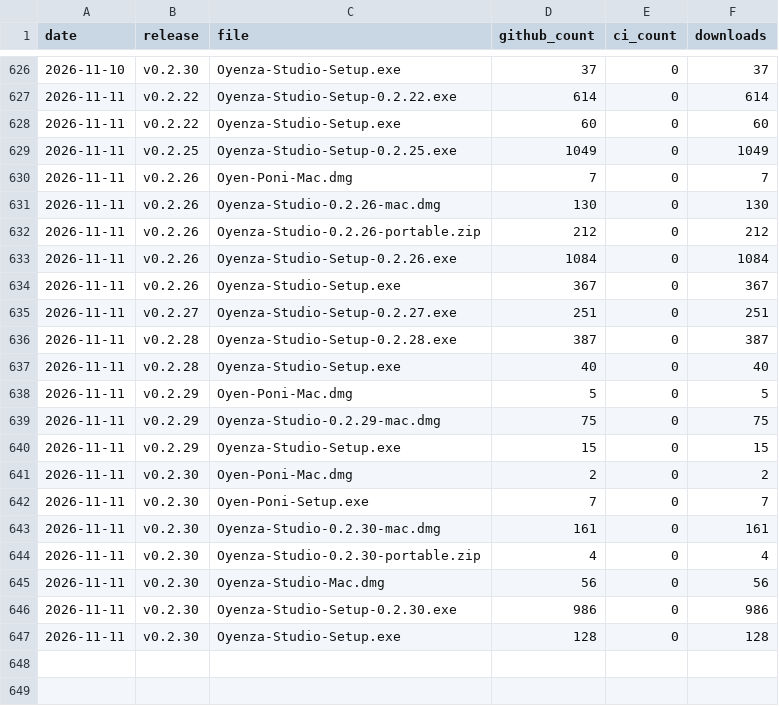
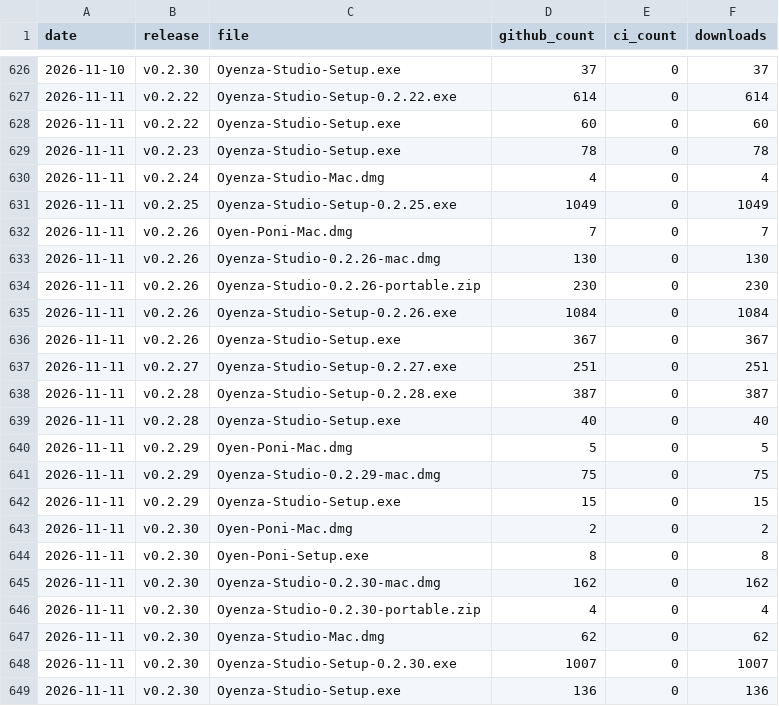
Before and after one commit to lucacadalora/oyenza-studio, a CSV file: data/downloads.csv, drawn as a sheet; only a part is shown, gaps mark what is left out.

```diff
--- a/data/downloads.csv
+++ b/data/downloads.csv
@@ -628,2 +628,4 @@ date,release,file,github_count,ci_count,downloads
 2026-11-11,v0.2.22,Oyenza-Studio-Setup.exe,60,0,60
+2026-11-11,v0.2.23,Oyenza-Studio-Setup.exe,78,0,78
+2026-11-11,v0.2.24,Oyenza-Studio-Mac.dmg,4,0,4
 2026-11-11,v0.2.25,Oyenza-Studio-Setup-0.2.25.exe,1049,0,1049
@@ -631,3 +633,3 @@ date,release,file,github_count,ci_count,downloads
 2026-11-11,v0.2.26,Oyenza-Studio-0.2.26-mac.dmg,130,0,130
-2026-11-11,v0.2.26,Oyenza-Studio-0.2.26-portable.zip,212,0,212
+2026-11-11,v0.2.26,Oyenza-Studio-0.2.26-portable.zip,230,0,230
 2026-11-11,v0.2.26,Oyenza-Studio-Setup-0.2.26.exe,1084,0,1084
@@ -641,7 +643,7 @@ date,release,file,github_count,ci_count,downloads
 2026-11-11,v0.2.30,Oyen-Poni-Mac.dmg,2,0,2
-2026-11-11,v0.2.30,Oyen-Poni-Setup.exe,7,0,7
-2026-11-11,v0.2.30,Oyenza-Studio-0.2.30-mac.dmg,161,0,161
+2026-11-11,v0.2.30,Oyen-Poni-Setup.exe,8,0,8
+2026-11-11,v0.2.30,Oyenza-Studio-0.2.30-mac.dmg,162,0,162
 2026-11-11,v0.2.30,Oyenza-Studio-0.2.30-portable.zip,4,0,4
-2026-11-11,v0.2.30,Oyenza-Studio-Mac.dmg,56,0,56
-2026-11-11,v0.2.30,Oyenza-Studio-Setup-0.2.30.exe,986,0,986
-2026-11-11,v0.2.30,Oyenza-Studio-Setup.exe,128,0,128
+2026-11-11,v0.2.30,Oyenza-Studio-Mac.dmg,62,0,62
+2026-11-11,v0.2.30,Oyenza-Studio-Setup-0.2.30.exe,1007,0,1007
+2026-11-11,v0.2.30,Oyenza-Studio-Setup.exe,136,0,136
```
Also changed, not shown: data/repo.csv, 4 other files.
